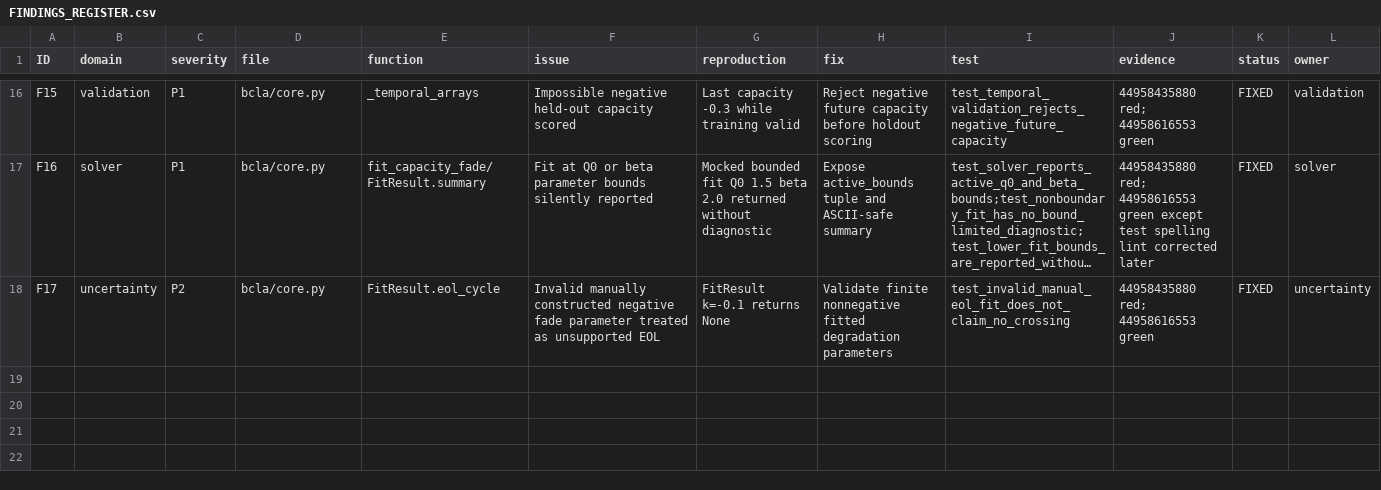
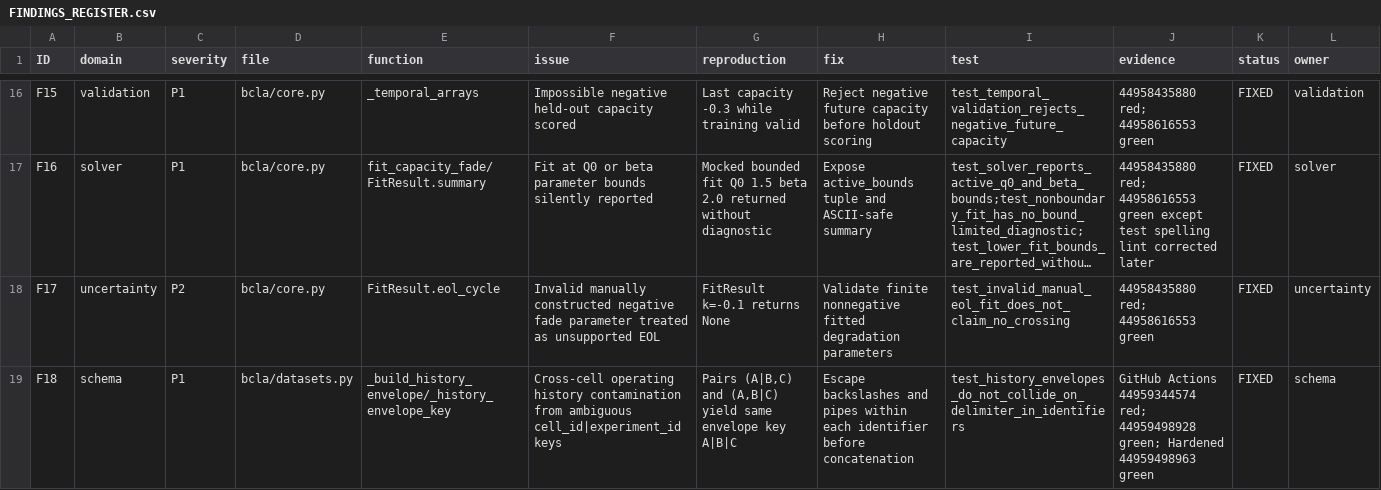
Before and after one commit to mohammadrezwankhan/battery-cycle-life-analyzer, a CSV file: audit/2026-11-21/FINDINGS_REGISTER.csv, drawn as a sheet; only a part is shown, gaps mark what is left out; long unchanged cells end in ….

Commit message:
docs(audit): reconcile cross-cell history collision, all CI evidence and blocked release gates

```diff
--- a/audit/2026-11-21/FINDINGS_REGISTER.csv
+++ b/audit/2026-11-21/FINDINGS_REGISTER.csv
@@ -18 +18,2 @@ ID,domain,severity,file,function,issue,reproduction,fix,test,evidence,status,own
 "F17","uncertainty","P2","bcla/core.py","FitResult.eol_cycle","Invalid manually constructed negative fade parameter treated as unsupported EOL","FitResult k=-0.1 returns None","Validate finite nonnegative fitted degradation parameters","test_invalid_manual_eol_fit_does_not_claim_no_crossing","44958435880 red; 44958616553 green","FIXED","uncertainty"
+"F18","schema","P1","bcla/datasets.py","_build_history_envelope/_history_envelope_key","Cross-cell operating history contamination from ambiguous cell_id|experiment_id keys","Pairs (A|B,C) and (A,B|C) yield same envelope key A|B|C","Escape backslashes and pipes within each identifier before concatenation","test_history_envelopes_do_not_collide_on_delimiter_in_identifiers","GitHub Actions 44959344574 red; 44959498928 green; Hardened 44959498963 green","FIXED","schema"
```
Also changed, not shown: 9 other files.
